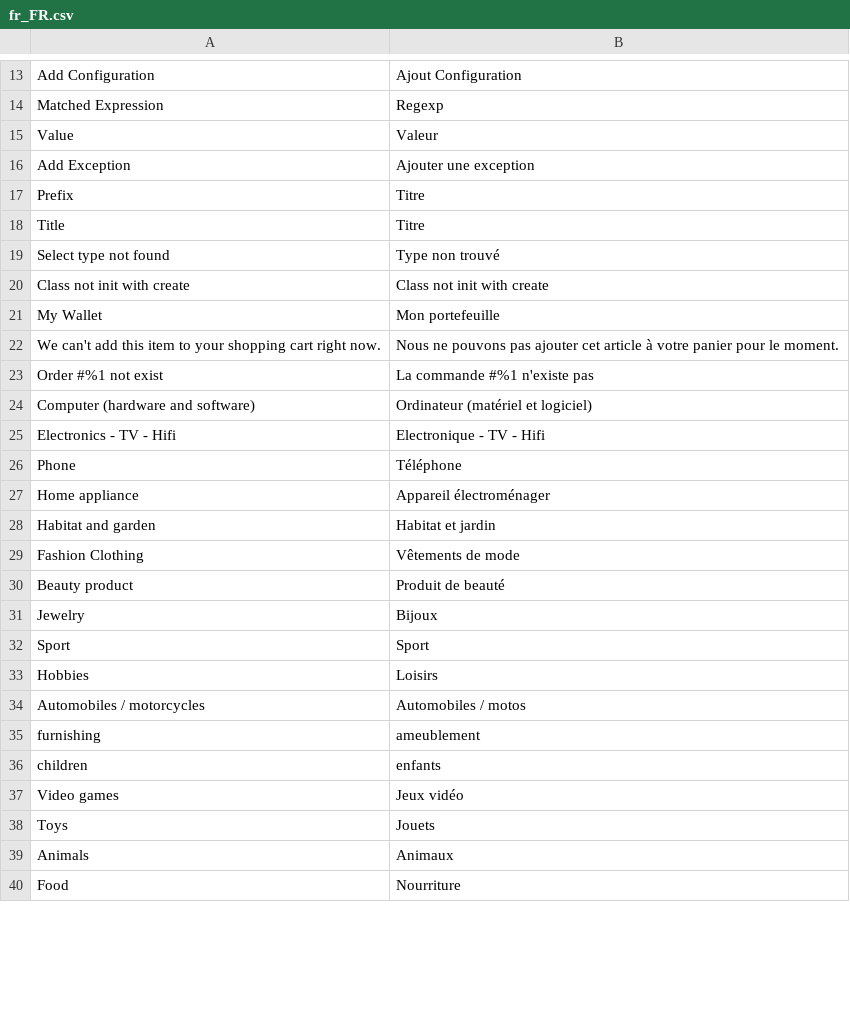
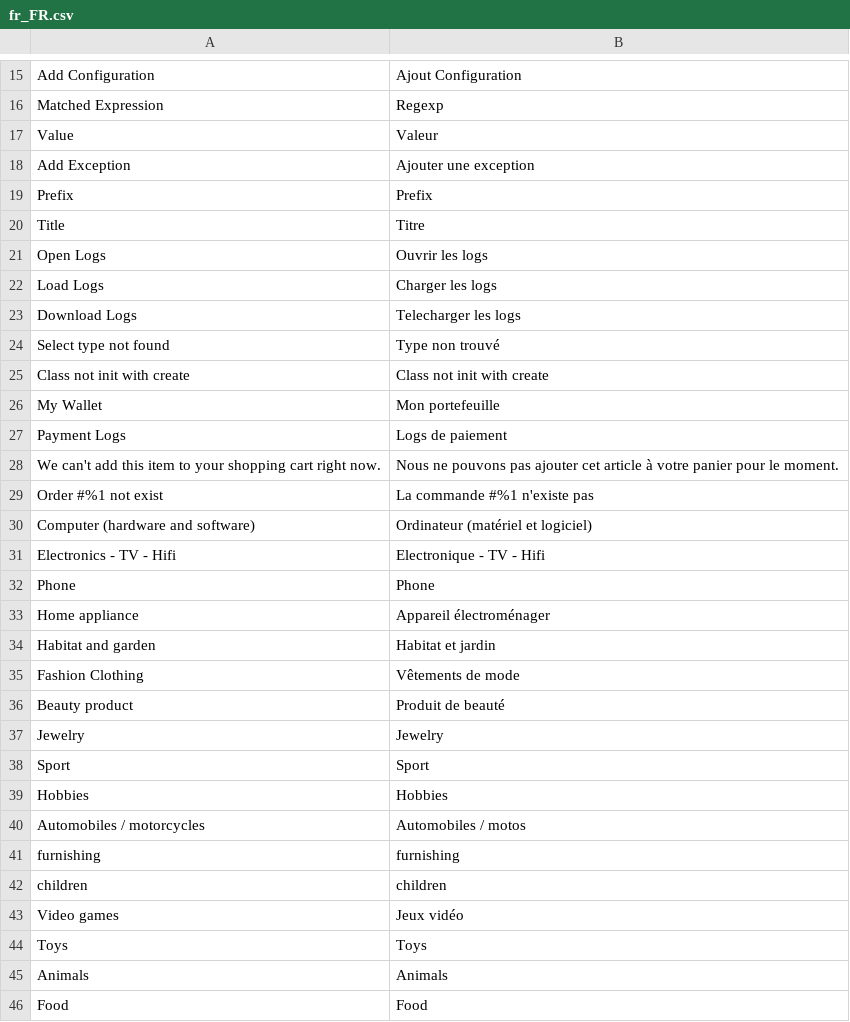
Before and after one commit to Monext/monext-magento2, a CSV file: i18n/fr_FR.csv, drawn as a sheet; only a part is shown, gaps mark what is left out; addresses are those after the commit; the diff covers the shown part only; the diff names each change by its address in the sheet, - before the commit and + after, or states it on an @@ line.

```diff
--- a/i18n/fr_FR.csv
+++ b/i18n/fr_FR.csv
-B19: Titre
+B19: Prefix
+row 21: Open Logs | Ouvrir les logs
+row 22: Load Logs | Charger les logs
+row 23: Download Logs | Telecharger les logs
+row 27: Payment Logs | Logs de paiement
-B32: Téléphone
+B32: Phone
-B37: Bijoux
+B37: Jewelry
-B39: Loisirs
+B39: Hobbies
-B41: ameublement
+B41: furnishing
-B42: enfants
+B42: children
-B44: Jouets
+B44: Toys
-B45: Animaux
+B45: Animals
-B46: Nourriture
+B46: Food
```
Also changed, not shown: 14 added rows, 21 removed rows, 3 moved rows and 20 edited cells elsewhere in this file, i18n/en_US.csv, 3 other files.
